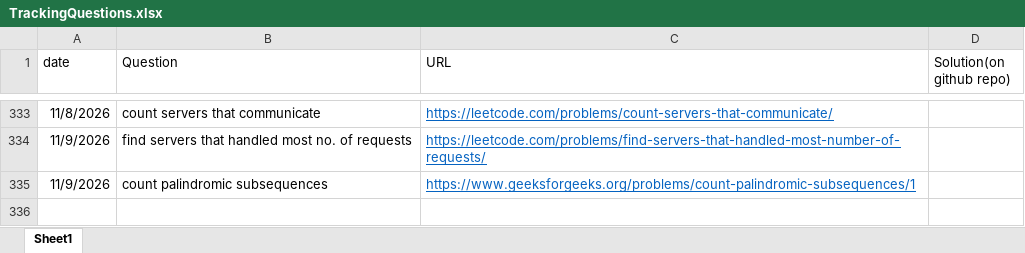
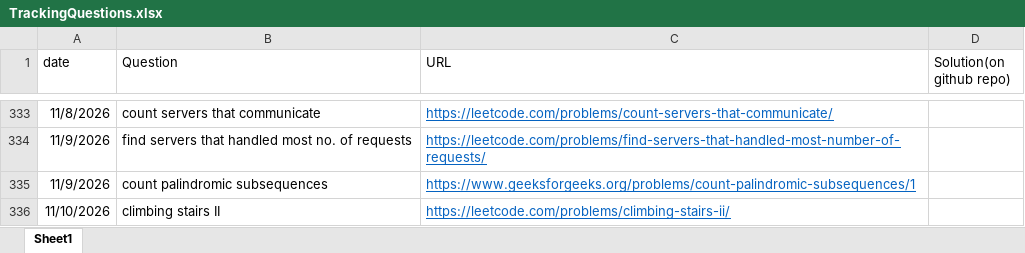
Before and after one commit to gouravsoni9999/DailyCPQuestionsPractise, an Excel workbook: TrackingQuestions.xlsx, sheet Sheet1, drawn as a sheet; only a part is shown, gaps mark what is left out; values as stored, in another font and other column widths than the file's, no borders; the diff names each change by its address in the sheet, - before the commit and + after, or states it on an @@ line.

Commit message:
Problem: climbing stairs II

```diff
--- a/TrackingQuestions.xlsx (sheet Sheet1)
+++ b/TrackingQuestions.xlsx (sheet Sheet1)
+row 336: 11/10/2026 | climbing stairs II | https://leetcode.com/problems/climbing-stairs-ii/
```
Also changed, not shown: 1 other file.
